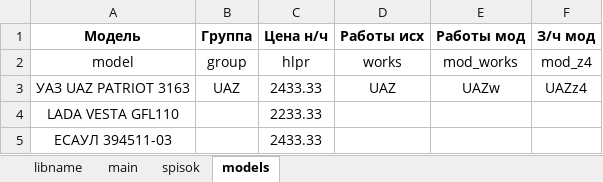
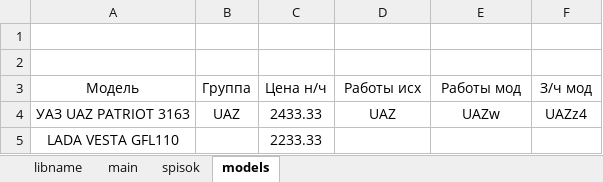
Before and after one commit to BROrepoPRO/SysW, an Excel workbook: work.xlsm, sheet models, drawn as a sheet; only a part is shown; the shorter side is filled out with more unchanged rows; values as stored, in another font and other column widths than the file's, no borders; removed rows and columns are numbered as before the commit, all else as after; the diff names each change by its address in the sheet, - before the commit and + after, or states it on an @@ line.

Commit message:
v1.0.9: CodeName-соответствие классов листов, реструктуризация work.xlsm, фикс MCP-конфига (этап 5)

```diff
--- a/work.xlsm (sheet models)
+++ b/work.xlsm (sheet models)
+row 1: (empty)
+row 2: (empty)
-A3:F3 bold: on
+A3:F3 bold: off
-row 2: model | group | hlpr | works | mod_works | mod_z4
```
Also changed, not shown: sheet libname, sheet spisok, charts or pictures, 4 other files.
